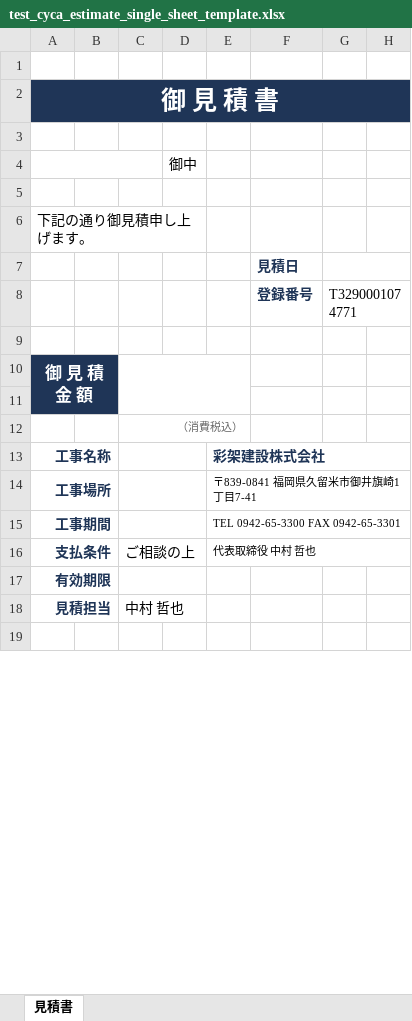
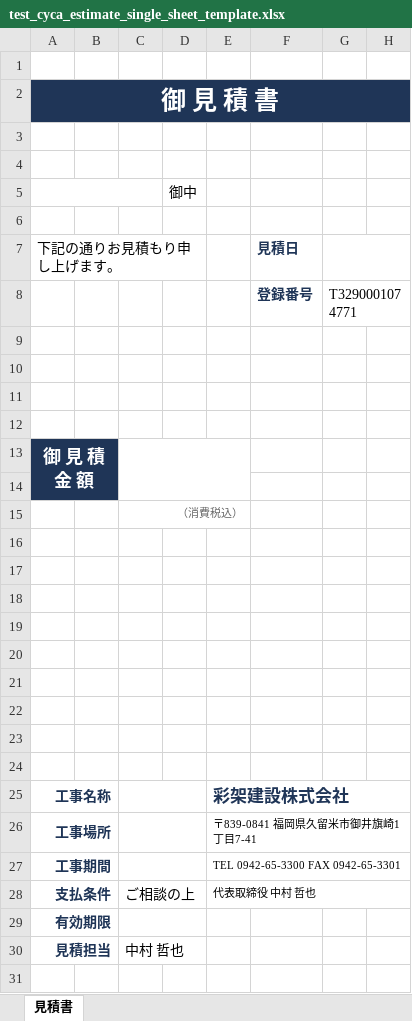
Before and after one commit to cycakensetsu/cyca-smart-link, an Excel workbook: templates/test_cyca_estimate_single_sheet_template.xlsx, sheet 見積書, drawn as a sheet; only a part is shown; values as stored, in another font and other column widths than the file's, no borders; charts and pictures not drawn; removed rows and columns are numbered as before the commit, all else as after; the diff covers the shown part only; the diff names each change by its address in the sheet, - before the commit and + after, or states it on an @@ line.

```diff
--- a/templates/test_cyca_estimate_single_sheet_template.xlsx (sheet 見積書)
+++ b/templates/test_cyca_estimate_single_sheet_template.xlsx (sheet 見積書)
+row 4: (empty)
-row 6: 下記の通り御見積申し上げます。
-A7: (empty)
+A7: 下記の通りお見積もり申し上げます。
+A7:D7 merged
+row 9: (empty)
+row 10: (empty)
+row 11: (empty)
@@ A13 text size: larger @@
+row 16: (empty)
+row 17: (empty)
+row 18: (empty)
+row 19: (empty)
+row 20: (empty)
+row 21: (empty)
+row 22: (empty)
+row 23: (empty)
+row 24: (empty)
@@ E25 text size: larger @@
```
Also changed, not shown: 61 added rows, 2 removed rows, 5 moved rows, 2 edited cells, cell formats and merged cells elsewhere in this sheet, charts or pictures, 4 other files.
